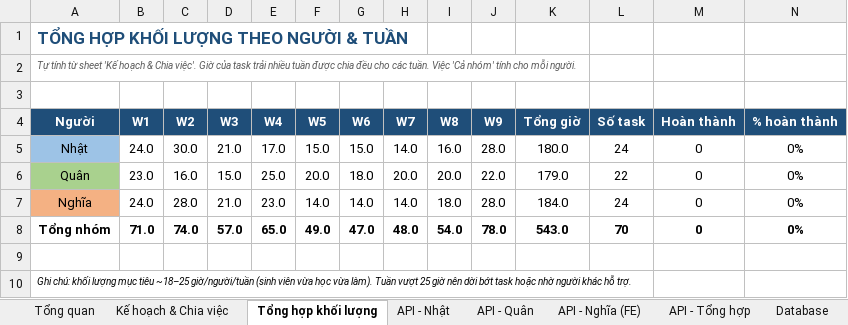
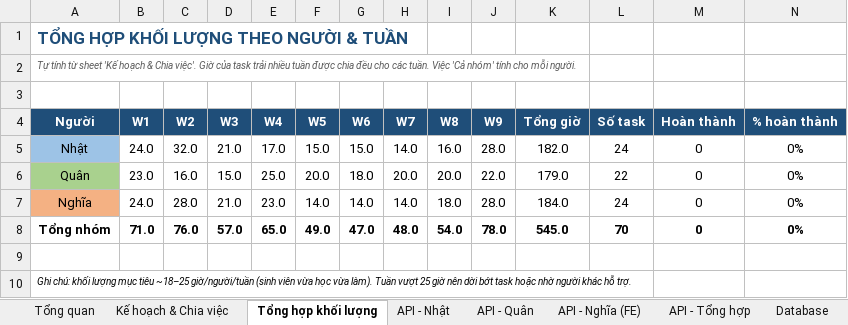
Before and after one commit to Nhatpham12/MicroInvent, an Excel workbook: Docs/Ke_hoach_Do_an_Inventory_Microservice.xlsx, sheet Tổng hợp khối lượng, drawn as a sheet; values as stored, in another font and other column widths than the file's, no borders; the diff names each change by its address in the sheet, - before the commit and + after, or states it on an @@ line.

```diff
--- a/Docs/Ke_hoach_Do_an_Inventory_Microservice.xlsx (sheet Tổng hợp khối lượng)
+++ b/Docs/Ke_hoach_Do_an_Inventory_Microservice.xlsx (sheet Tổng hợp khối lượng)
-C5 (W2): 30.0
+C5 (W2): 32.0
-K5 (Tổng giờ): 180.0
+K5 (Tổng giờ): 182.0
-C8 (W2): 74.0
+C8 (W2): 76.0
-K8 (Tổng giờ): 543.0
+K8 (Tổng giờ): 545.0
```
Also changed, not shown: sheet Kế hoạch & Chia việc, sheet Tổng quan, sheet Git workflow, sheet API - Nhật, sheet API - Nghĩa (FE), 11 other files.
